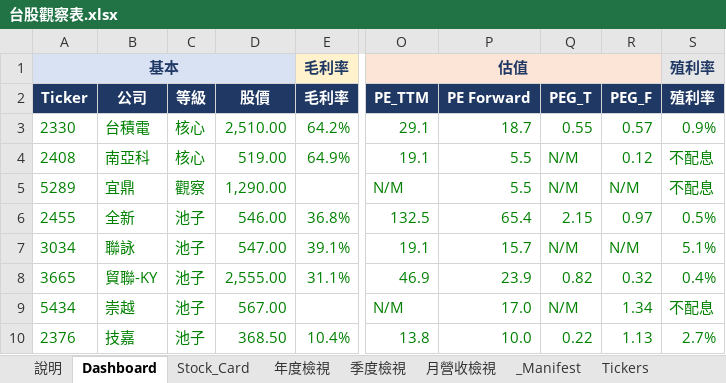
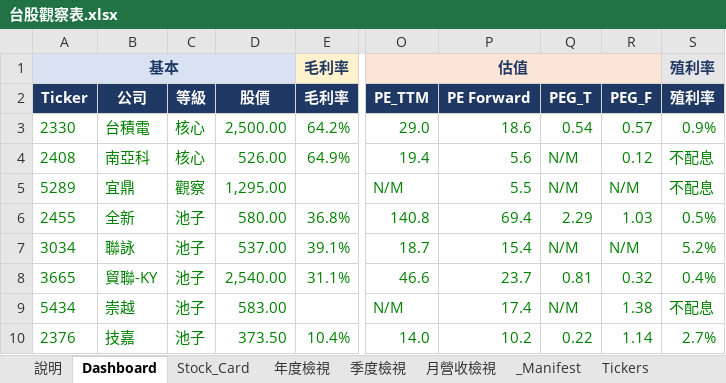
Before and after one commit to Kira11-ja/TWstocktrack, an Excel workbook: 台股觀察表.xlsx, sheet Dashboard, drawn as a sheet; only a part is shown, gaps mark what is left out; values as stored, in another font and other column widths than the file's, no borders; charts and pictures and conditional formats not drawn; the diff covers the shown part only; the diff names each change by its address in the sheet, - before the commit and + after, or states it on an @@ line.

```diff
--- a/台股觀察表.xlsx (sheet Dashboard)
+++ b/台股觀察表.xlsx (sheet Dashboard)
-D3 (股價): 2,510.00
+D3 (股價): 2,500.00
-O3 (PE_TTM): 29.1
+O3 (PE_TTM): 29.0
-P3 (PE Forward): 18.7
+P3 (PE Forward): 18.6
-Q3 (PEG_T): 0.55
+Q3 (PEG_T): 0.54
-D4 (股價): 519.00
+D4 (股價): 526.00
-O4 (PE_TTM): 19.1
+O4 (PE_TTM): 19.4
-P4 (PE Forward): 5.5
+P4 (PE Forward): 5.6
-D5 (股價): 1,290.00
+D5 (股價): 1,295.00
-D6 (股價): 546.00
+D6 (股價): 580.00
-O6 (PE_TTM): 132.5
+O6 (PE_TTM): 140.8
-P6 (PE Forward): 65.4
+P6 (PE Forward): 69.4
-Q6 (PEG_T): 2.15
+Q6 (PEG_T): 2.29
-R6 (PEG_F): 0.97
+R6 (PEG_F): 1.03
-D7 (股價): 547.00
+D7 (股價): 537.00
-O7 (PE_TTM): 19.1
+O7 (PE_TTM): 18.7
-P7 (PE Forward): 15.7
+P7 (PE Forward): 15.4
-S7 (殖利率): 5.1%
+S7 (殖利率): 5.2%
-D8 (股價): 2,555.00
+D8 (股價): 2,540.00
-O8 (PE_TTM): 46.9
+O8 (PE_TTM): 46.6
-P8 (PE Forward): 23.9
+P8 (PE Forward): 23.7
-Q8 (PEG_T): 0.82
+Q8 (PEG_T): 0.81
-D9 (股價): 567.00
+D9 (股價): 583.00
-P9 (PE Forward): 17.0
+P9 (PE Forward): 17.4
-R9 (PEG_F): 1.34
+R9 (PEG_F): 1.38
-D10 (股價): 368.50
+D10 (股價): 373.50
-O10 (PE_TTM): 13.8
+O10 (PE_TTM): 14.0
-P10 (PE Forward): 10.0
+P10 (PE Forward): 10.2
-R10 (PEG_F): 1.13
+R10 (PEG_F): 1.14
```
Also changed, not shown: 57 edited cells elsewhere in this sheet, sheet Raw_M, sheet Raw_Price, sheet _Manifest, sheet Raw_Est, sheet Stock_Card, sheet 年度檢視, 5 other files.
